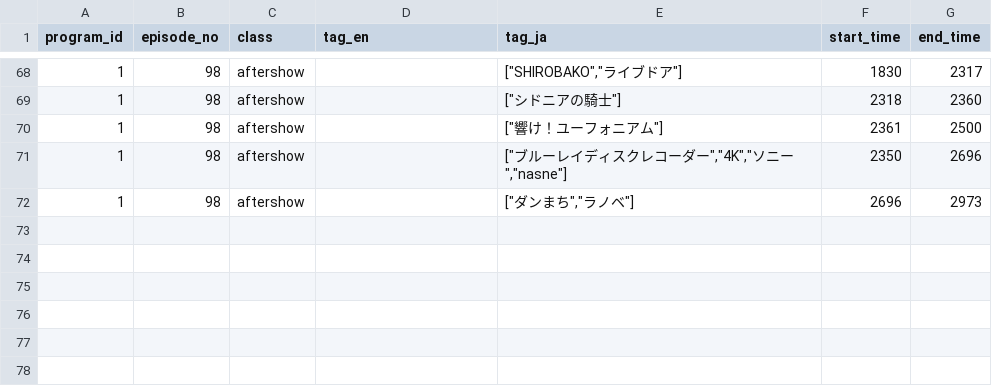
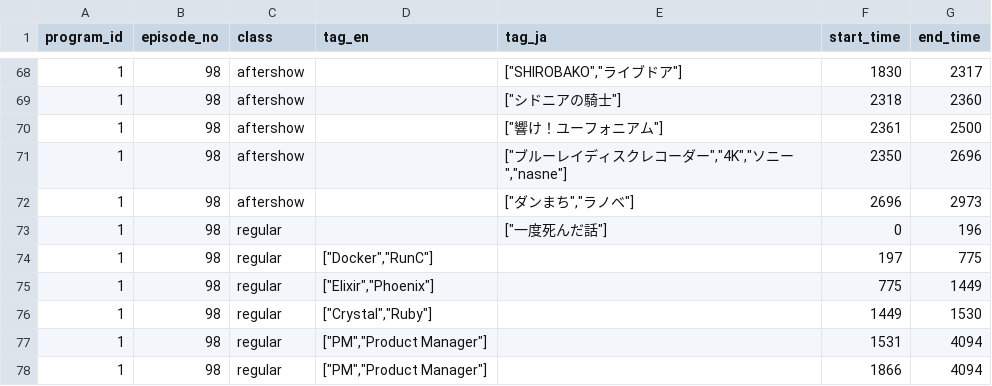
Before and after one commit to hogesuke/pick-fm, a CSV file: elasticsearch/data/tracks.csv, drawn as a sheet; only a part is shown, gaps mark what is left out.

```diff
--- a/elasticsearch/data/tracks.csv
+++ b/elasticsearch/data/tracks.csv
@@ -72 +72,7 @@ program_id,episode_no,class,tag_en,tag_ja,start_time,end_time
 1,98,aftershow,,"[""ダンまち"",""ラノベ""]",2696,2973
+1,98,regular,,"[""一度死んだ話""]",0,196
+1,98,regular,"[""Docker"",""RunC""]",,197,775
+1,98,regular,"[""Elixir"",""Phoenix""]",,775,1449
+1,98,regular,"[""Crystal"",""Ruby""]",,1449,1530
+1,98,regular,"[""PM"",""Product Manager""]",,1531,4094
+1,98,regular,"[""PM"",""Product Manager""]",,1866,4094
```
Also changed, not shown: 3 other files.
